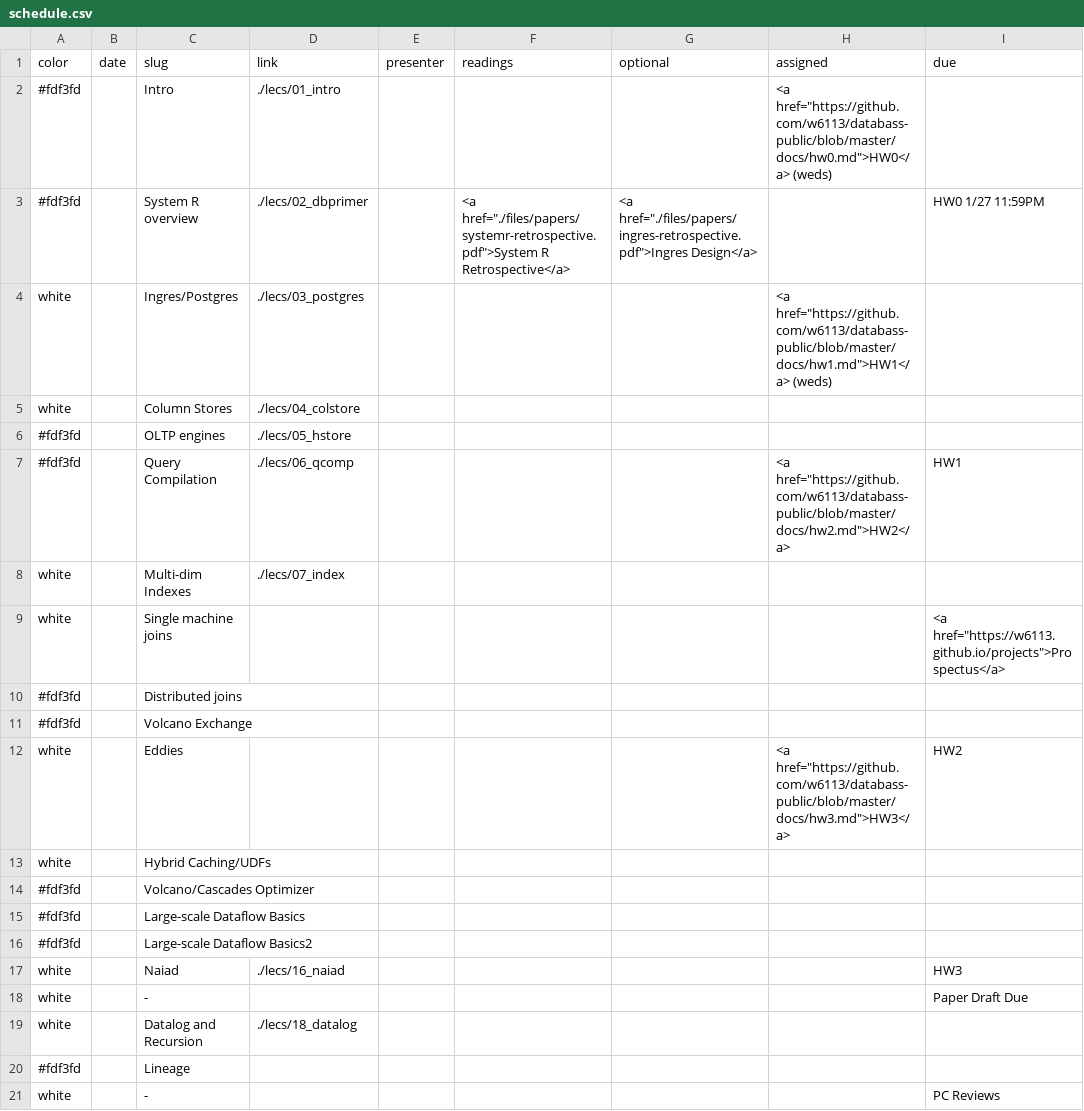
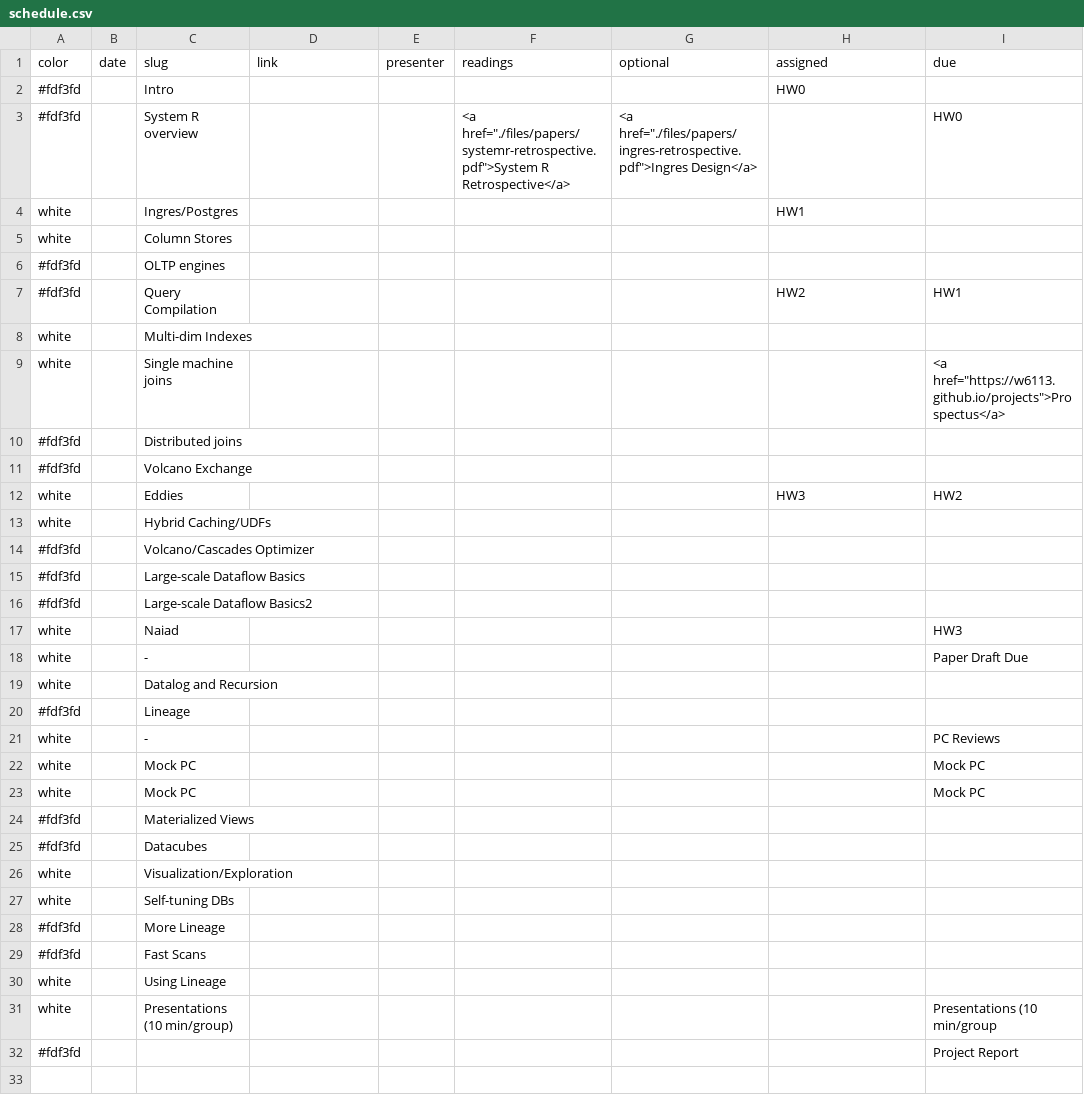
Before and after one commit to w6113/website_fall2020, a CSV file: _data/schedule.csv, drawn as a sheet; only a part is shown; the shorter side is filled out with more unchanged rows.

Commit message:
lazy commit msg

```diff
--- a/_data/schedule.csv
+++ b/_data/schedule.csv
@@ -1,9 +1,9 @@
 color,date,slug,link,presenter,readings,optional,assigned,due
-#fdf3fd,,Intro,./lecs/01_intro,,,,"<a href=""https://github.com/w6113/databass-public/blob/master/docs/hw0.md"">HW0</a> (weds)",
-#fdf3fd,,System R overview,./lecs/02_dbprimer,,"<a href=""./files/papers/systemr-retrospective.pdf"">System R Retrospective</a>","<a href=""./files/papers/ingres-retrospective.pdf"">Ingres Design</a>",,HW0 1/27 11:59PM
-white,,Ingres/Postgres,./lecs/03_postgres,,,,"<a href=""https://github.com/w6113/databass-public/blob/master/docs/hw1.md"">HW1</a> (weds)",
-white,,Column Stores,./lecs/04_colstore,,,,,
-#fdf3fd,,OLTP engines,./lecs/05_hstore,,,,,
-#fdf3fd,,Query Compilation,./lecs/06_qcomp,,,,"<a href=""https://github.com/w6113/databass-public/blob/master/docs/hw2.md"">HW2</a> ",HW1
-white,,Multi-dim Indexes,./lecs/07_index,,,,,
+#fdf3fd,,Intro,,,,,HW0,
+#fdf3fd,,System R overview,,,"<a href=""./files/papers/systemr-retrospective.pdf"">System R Retrospective</a>","<a href=""./files/papers/ingres-retrospective.pdf"">Ingres Design</a>",,HW0
+white,,Ingres/Postgres,,,,,HW1,
+white,,Column Stores,,,,,,
+#fdf3fd,,OLTP engines,,,,,,
+#fdf3fd,,Query Compilation,,,,,HW2,HW1
+white,,Multi-dim Indexes,,,,,,
 white,,Single machine joins,,,,,,"<a href=""https://w6113.github.io/projects"">Prospectus</a>"
@@ -11,3 +11,3 @@ white,,Single machine joins,,,,,,"<a href=""https://w6113.github.io/projects"">P
 #fdf3fd,,Volcano Exchange,,,,,,
-white,,Eddies,,,,,"<a href=""https://github.com/w6113/databass-public/blob/master/docs/hw3.md"">HW3</a>",HW2
+white,,Eddies,,,,,HW3,HW2
 white,,Hybrid Caching/UDFs,,,,,,
@@ -16,5 +16,5 @@ white,,Hybrid Caching/UDFs,,,,,,
 #fdf3fd,,Large-scale Dataflow Basics2,,,,,,
-white,,Naiad,./lecs/16_naiad,,,,,HW3
+white,,Naiad,,,,,,HW3
 white,,-,,,,,,Paper Draft Due
-white,,Datalog and Recursion,./lecs/18_datalog,,,,,
+white,,Datalog and Recursion,,,,,,
 #fdf3fd,,Lineage,,,,,,
```
